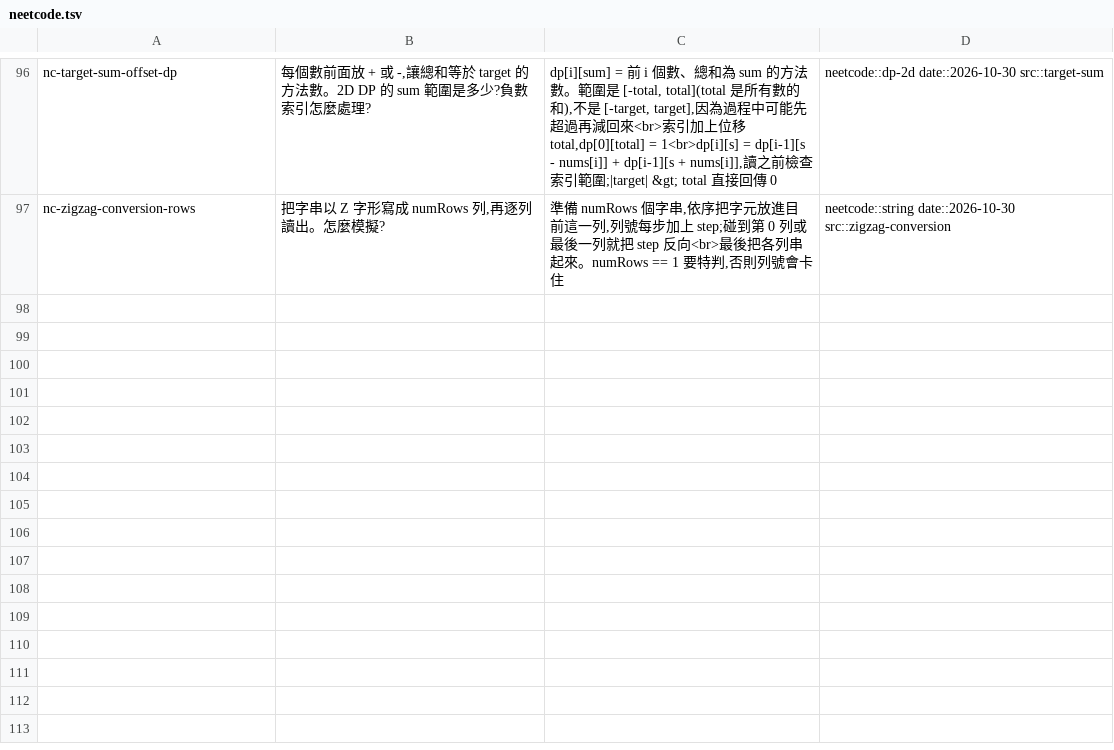
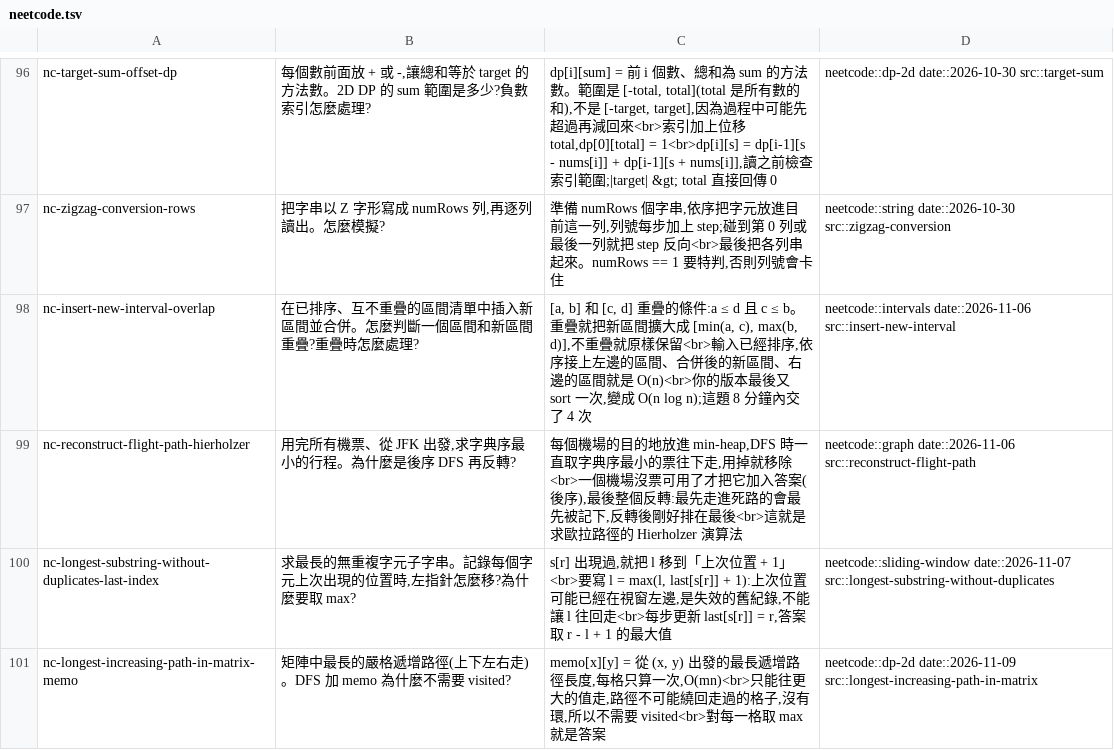
Before and after one commit to mixegg123/neetcode-submissions, a TSV file: anki/neetcode.tsv, drawn as a sheet; only a part is shown, gaps mark what is left out; the diff covers the shown part only; the diff names each change by its address in the sheet, - before the commit and + after, or states it on an @@ line.

```diff
--- a/anki/neetcode.tsv
+++ b/anki/neetcode.tsv
+row 98: nc-insert-new-interval-overlap | 在已排序、互不重疊的區間清單中插入新區間並合併。怎麼判斷一個區間和新區間重疊?重疊時怎麼處理? | [a, b] 和 [c, d] 重疊的條件:a ≤ d 且 c ≤ b。重疊就把新區間擴大成 [min(a, c), max(b, d)],不重疊就原樣保留<br>輸入已經排序,依序接上左邊的區間、合併後的新區間、右邊的區間就是 O(n)<br>你的版本最後又 sort 一次,變成 O(n log n);這題 8 分鐘內交了 4 次 | neetcode::intervals date::2026-11-06 src::insert-new-interval
+row 99: nc-reconstruct-flight-path-hierholzer | 用完所有機票、從 JFK 出發,求字典序最小的行程。為什麼是後序 DFS 再反轉? | 每個機場的目的地放進 min-heap,DFS 時一直取字典序最小的票往下走,用掉就移除<br>一個機場沒票可用了才把它加入答案(後序),最後整個反轉:最先走進死路的會最先被記下,反轉後剛好排在最後<br>這就是求歐拉路徑的 Hierholzer 演算法 | neetcode::graph date::2026-11-06 src::reconstruct-flight-path
+row 100: nc-longest-substring-without-duplicates-last-index | 求最長的無重複字元子字串。記錄每個字元上次出現的位置時,左指針怎麼移?為什麼要取 max? | s[r] 出現過,就把 l 移到「上次位置 + 1」<br>要寫 l = max(l, last[s[r]] + 1):上次位置可能已經在視窗左邊,是失效的舊紀錄,不能讓 l 往回走<br>每步更新 last[s[r]] = r,答案取 r - l + 1 的最大值 | neetcode::sliding-window date::2026-11-07 src::longest-substring-without-duplicates
+row 101: nc-longest-increasing-path-in-matrix-memo | 矩陣中最長的嚴格遞增路徑(上下左右走)。DFS 加 memo 為什麼不需要 visited? | memo[x][y] = 從 (x, y) 出發的最長遞增路徑長度,每格只算一次,O(mn)<br>只能往更大的值走,路徑不可能繞回走過的格子,沒有環,所以不需要 visited<br>對每一格取 max 就是答案 | neetcode::dp-2d date::2026-11-09 src::longest-increasing-path-in-matrix
```
Also changed, not shown: 4 added rows and 1 edited cell elsewhere in this file, 2 other files.
